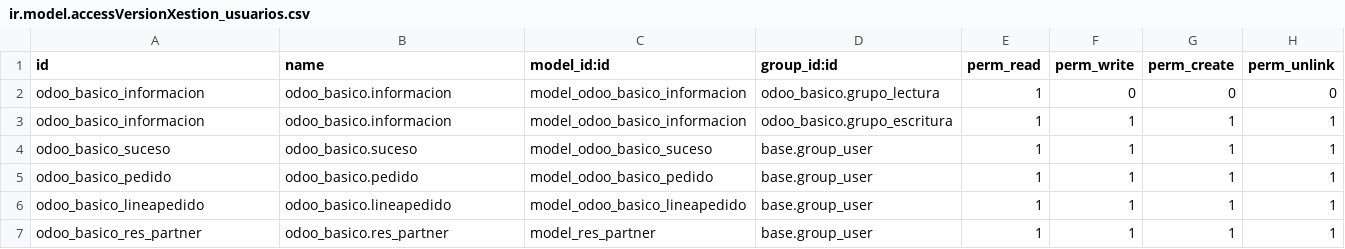
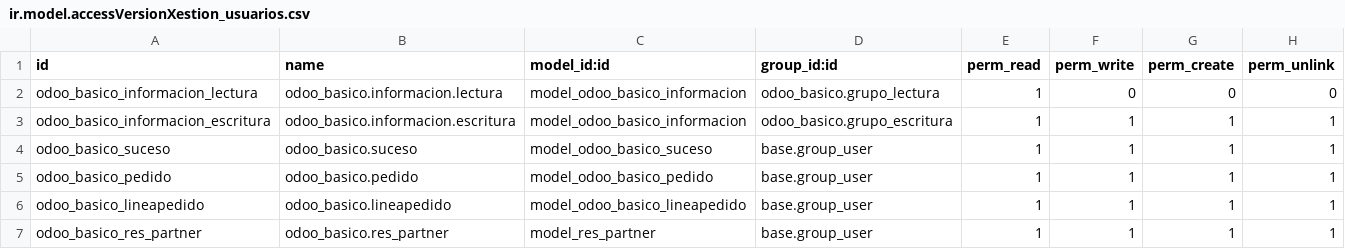
Before and after one commit to XabierMartinezGomez/odoo_basico-1, a CSV file: security/ir.model.accessVersionXestion_usuarios.csv, drawn as a sheet.

```diff
--- a/security/ir.model.accessVersionXestion_usuarios.csv
+++ b/security/ir.model.accessVersionXestion_usuarios.csv
@@ -1,4 +1,4 @@
 id,name,model_id:id,group_id:id,perm_read,perm_write,perm_create,perm_unlink
-odoo_basico_informacion,odoo_basico.informacion,model_odoo_basico_informacion,odoo_basico.grupo_lectura,1,0,0,0
-odoo_basico_informacion,odoo_basico.informacion,model_odoo_basico_informacion,odoo_basico.grupo_escritura,1,1,1,1
+odoo_basico_informacion_lectura,odoo_basico.informacion.lectura,model_odoo_basico_informacion,odoo_basico.grupo_lectura,1,0,0,0
+odoo_basico_informacion_escritura,odoo_basico.informacion.escritura,model_odoo_basico_informacion,odoo_basico.grupo_escritura,1,1,1,1
 odoo_basico_suceso,odoo_basico.suceso,model_odoo_basico_suceso,base.group_user,1,1,1,1
```
Also changed, not shown: security/ir.model.access.csv.
